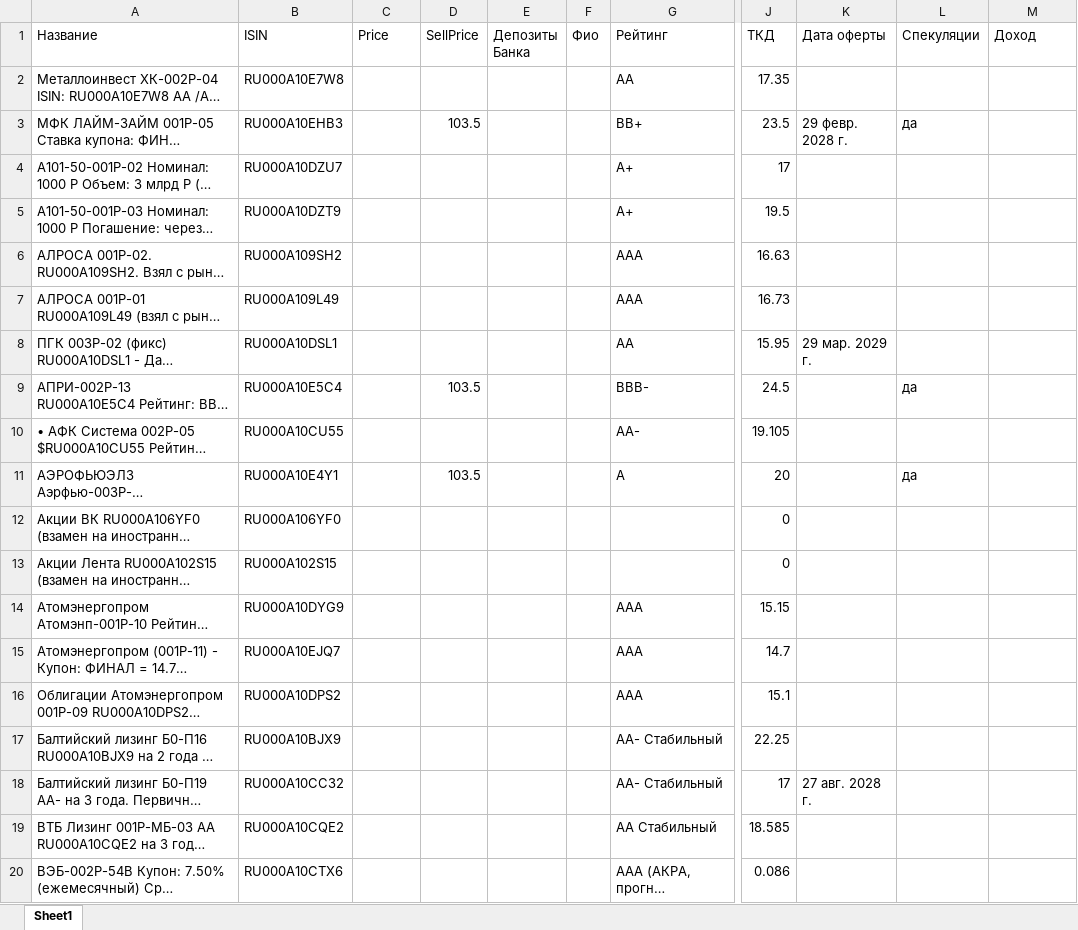
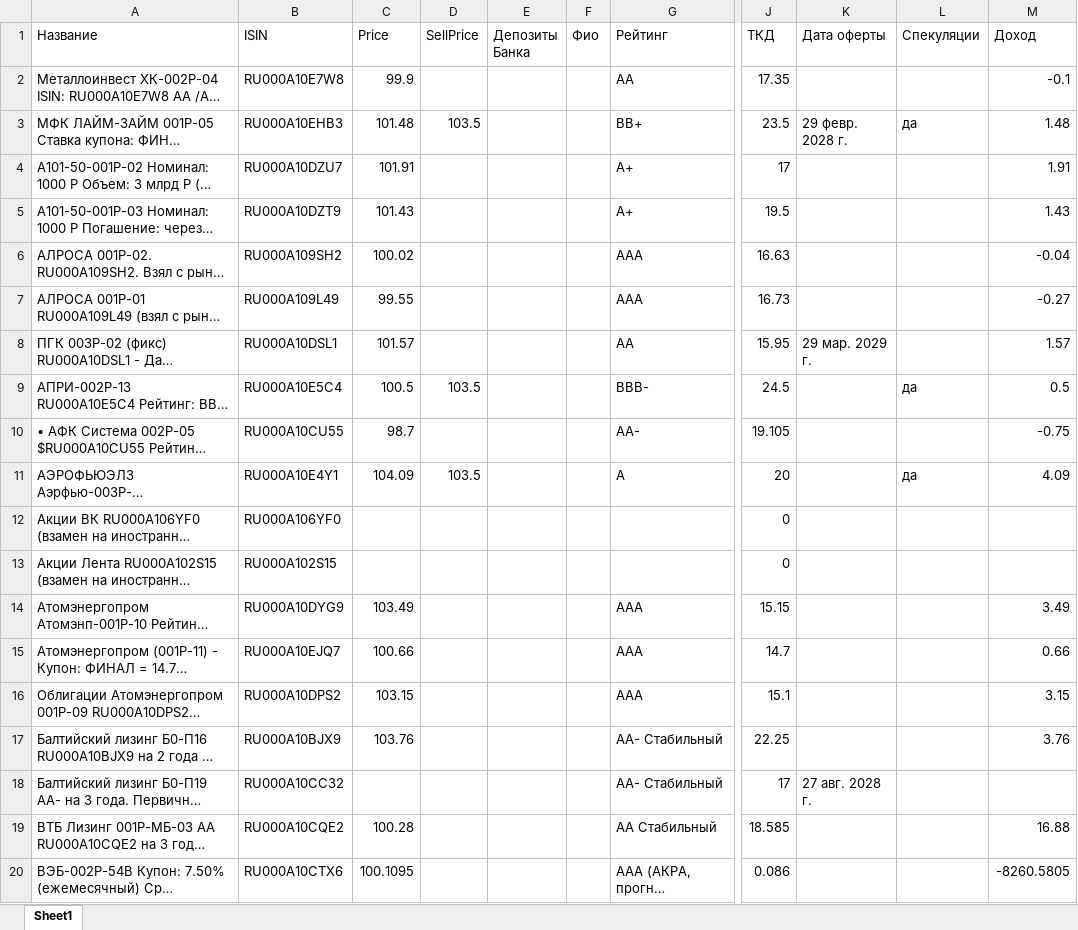
Before and after one commit to autoopen5/projects, an Excel workbook: Bonds/bond_report.xlsx, sheet Sheet1, drawn as a sheet; only a part is shown, gaps mark what is left out; long unchanged cells end in …; values as stored, in another font and other column widths than the file's, no borders; the diff covers the shown part only; the diff names each change by its address in the sheet, - before the commit and + after, or states it on an @@ line.

```diff
--- a/Bonds/bond_report.xlsx (sheet Sheet1)
+++ b/Bonds/bond_report.xlsx (sheet Sheet1)
-C2 (Price): (empty)
+C2 (Price): 99.9
-M2 (Доход): (empty)
+M2 (Доход): -0.1
-C3 (Price): (empty)
+C3 (Price): 101.48
-M3 (Доход): (empty)
+M3 (Доход): 1.48
-C4 (Price): (empty)
+C4 (Price): 101.91
-M4 (Доход): (empty)
+M4 (Доход): 1.91
-C5 (Price): (empty)
+C5 (Price): 101.43
-M5 (Доход): (empty)
+M5 (Доход): 1.43
-C6 (Price): (empty)
+C6 (Price): 100.02
-M6 (Доход): (empty)
+M6 (Доход): -0.04
-C7 (Price): (empty)
+C7 (Price): 99.55
-M7 (Доход): (empty)
+M7 (Доход): -0.27
-C8 (Price): (empty)
+C8 (Price): 101.57
-M8 (Доход): (empty)
+M8 (Доход): 1.57
-C9 (Price): (empty)
+C9 (Price): 100.5
-M9 (Доход): (empty)
+M9 (Доход): 0.5
-C10 (Price): (empty)
+C10 (Price): 98.7
-M10 (Доход): (empty)
+M10 (Доход): -0.75
-C11 (Price): (empty)
+C11 (Price): 104.09
-M11 (Доход): (empty)
+M11 (Доход): 4.09
-C14 (Price): (empty)
+C14 (Price): 103.49
-M14 (Доход): (empty)
+M14 (Доход): 3.49
-C15 (Price): (empty)
+C15 (Price): 100.66
-M15 (Доход): (empty)
+M15 (Доход): 0.66
-C16 (Price): (empty)
+C16 (Price): 103.15
-M16 (Доход): (empty)
+M16 (Доход): 3.15
-C17 (Price): (empty)
+C17 (Price): 103.76
-M17 (Доход): (empty)
+M17 (Доход): 3.76
-C19 (Price): (empty)
+C19 (Price): 100.28
-M19 (Доход): (empty)
+M19 (Доход): 16.88
-C20 (Price): (empty)
+C20 (Price): 100.1095
-M20 (Доход): (empty)
+M20 (Доход): -8260.5805
```
Also changed, not shown: 112 edited cells elsewhere in this sheet, Bonds/bonds.xlsx.
